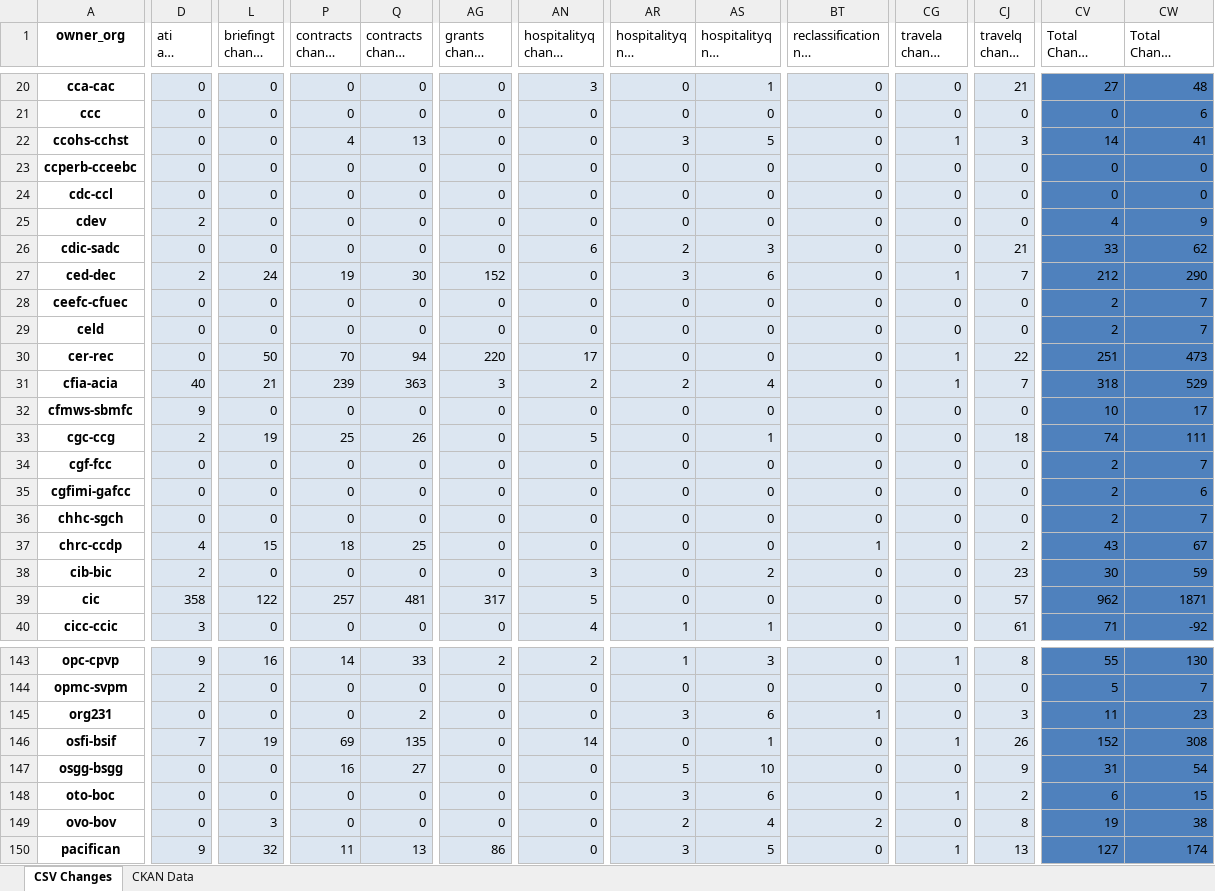
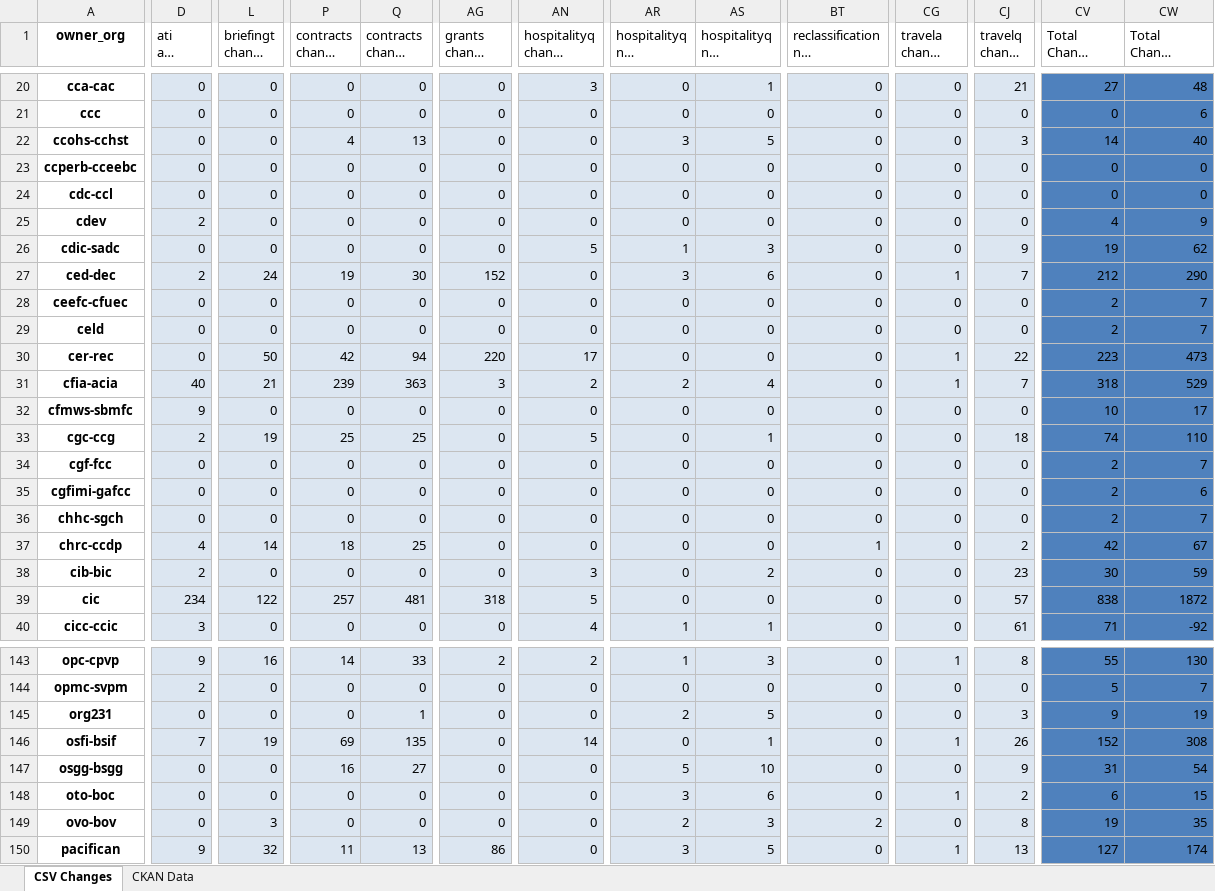
Before and after one commit to open-data/analytics-corporate-reporting, an Excel workbook: PD_CHANGES_RPT/PD_Activity.xlsx, sheet CSV Changes, drawn as a sheet; only a part is shown, gaps mark what is left out; long unchanged cells end in …; values as stored, in another font and other column widths than the file's, no borders; the diff covers the shown part only; the diff names each change by its address in the sheet, - before the commit and + after, or states it on an @@ line.

```diff
--- a/PD_CHANGES_RPT/PD_Activity.xlsx (sheet CSV Changes)
+++ b/PD_CHANGES_RPT/PD_Activity.xlsx (sheet CSV Changes)
-CG22 (travela change 6-months): 1
+CG22 (travela change 6-months): 0
-CW22 (Total Change 6-months): 41
+CW22 (Total Change 6-months): 40
-AN26 (hospitalityq change 90-days): 6
+AN26 (hospitalityq change 90-days): 5
-AR26 (hospitalityq nil change 90-days): 2
+AR26 (hospitalityq nil change 90-days): 1
-CJ26 (travelq change 90-days): 21
+CJ26 (travelq change 90-days): 9
-CV26 (Total Change 90-days): 33
+CV26 (Total Change 90-days): 19
-P30 (contracts change 90-days): 70
+P30 (contracts change 90-days): 42
-CV30 (Total Change 90-days): 251
+CV30 (Total Change 90-days): 223
-Q33 (contracts change 6-months): 26
+Q33 (contracts change 6-months): 25
-CW33 (Total Change 6-months): 111
+CW33 (Total Change 6-months): 110
-L37 (briefingt change 90-days): 15
+L37 (briefingt change 90-days): 14
-CV37 (Total Change 90-days): 43
+CV37 (Total Change 90-days): 42
-D39 (ati all change 90-days): 358
+D39 (ati all change 90-days): 234
-AG39 (grants change 6-months): 317
+AG39 (grants change 6-months): 318
-CV39 (Total Change 90-days): 962
+CV39 (Total Change 90-days): 838
-CW39 (Total Change 6-months): 1871
+CW39 (Total Change 6-months): 1872
-Q145 (contracts change 6-months): 2
+Q145 (contracts change 6-months): 1
-AR145 (hospitalityq nil change 90-days): 3
+AR145 (hospitalityq nil change 90-days): 2
-AS145 (hospitalityq nil change 6-months): 6
+AS145 (hospitalityq nil change 6-months): 5
-BT145: 1
+BT145: 0
-CV145 (Total Change 90-days): 11
+CV145 (Total Change 90-days): 9
-CW145 (Total Change 6-months): 23
+CW145 (Total Change 6-months): 19
-AS149 (hospitalityq nil change 6-months): 4
+AS149 (hospitalityq nil change 6-months): 3
-CW149 (Total Change 6-months): 38
+CW149 (Total Change 6-months): 35
```
Also changed, not shown: 70 edited cells elsewhere in this sheet, 1 other file.
